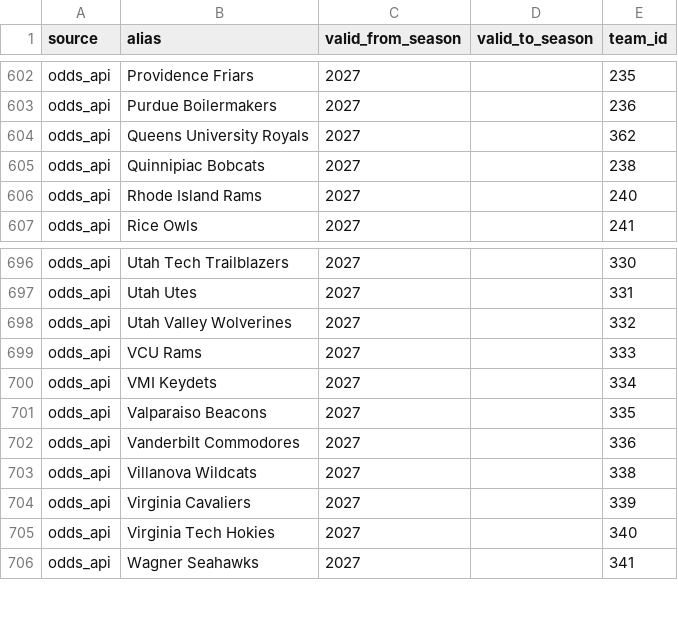
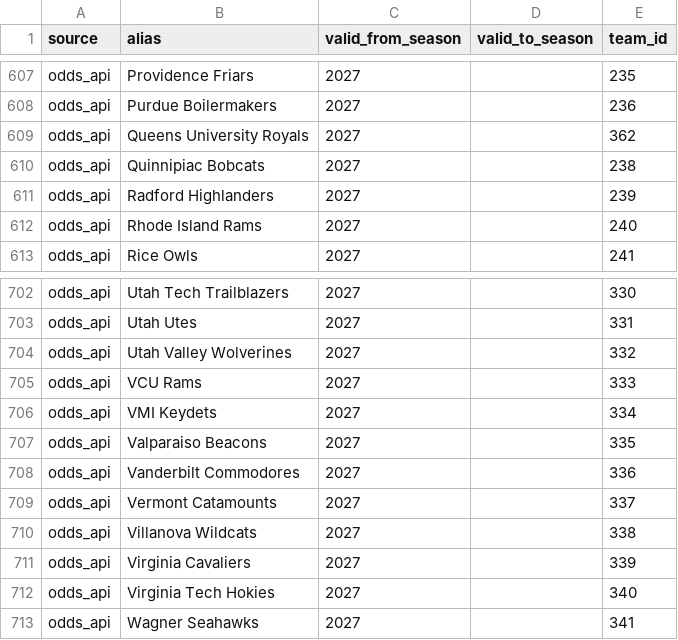
Before and after one commit to ohektner/shac-sb-index, a CSV file: data/team_aliases.csv, drawn as a sheet; only a part is shown, gaps mark what is left out; the diff covers the shown part only; the diff names each change by its address in the sheet, - before the commit and + after, or states it on an @@ line.

```diff
--- a/data/team_aliases.csv
+++ b/data/team_aliases.csv
+row 611: odds_api | Radford Highlanders | 2027 |  | 239
+row 709: odds_api | Vermont Catamounts | 2027 |  | 337
```
Also changed, not shown: 5 added rows elsewhere in this file, src/shac/teams/manual_aliases.csv, 1 other file.
